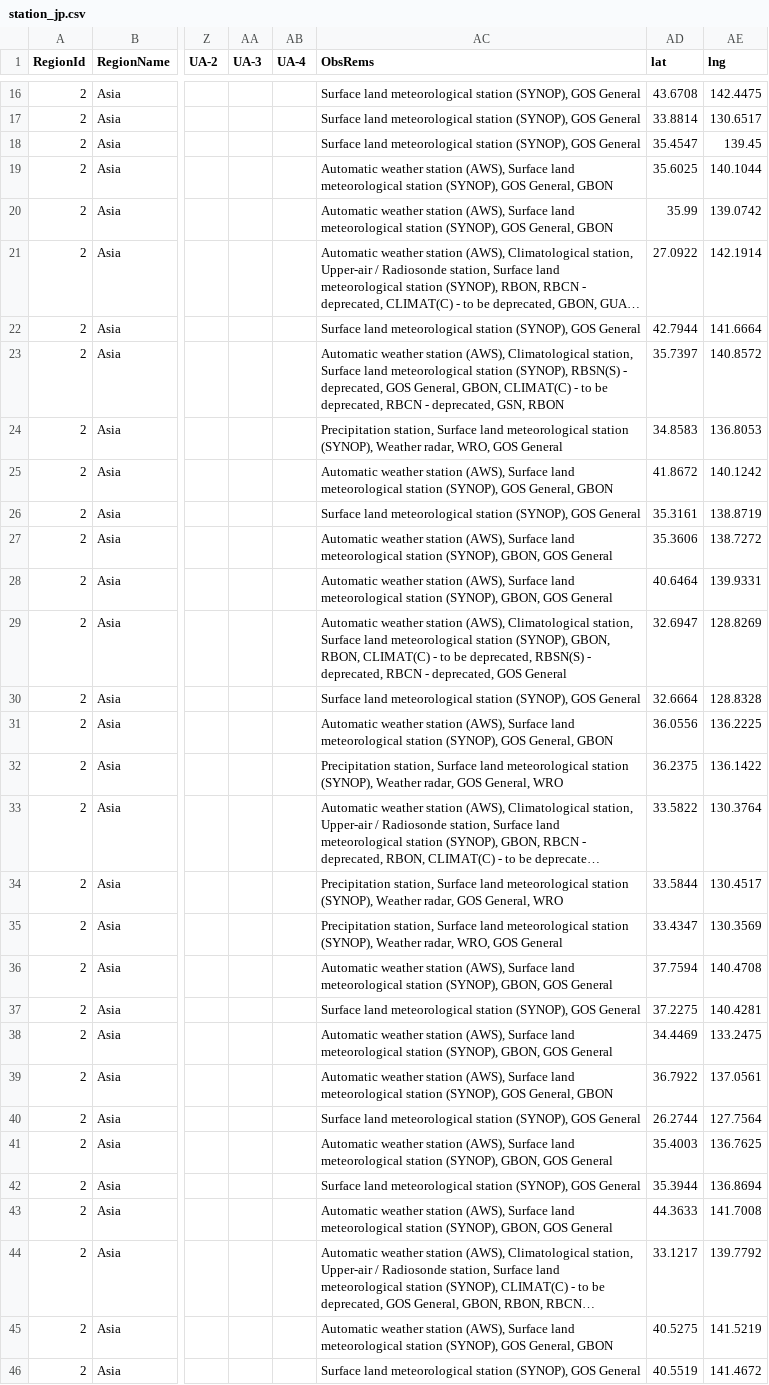
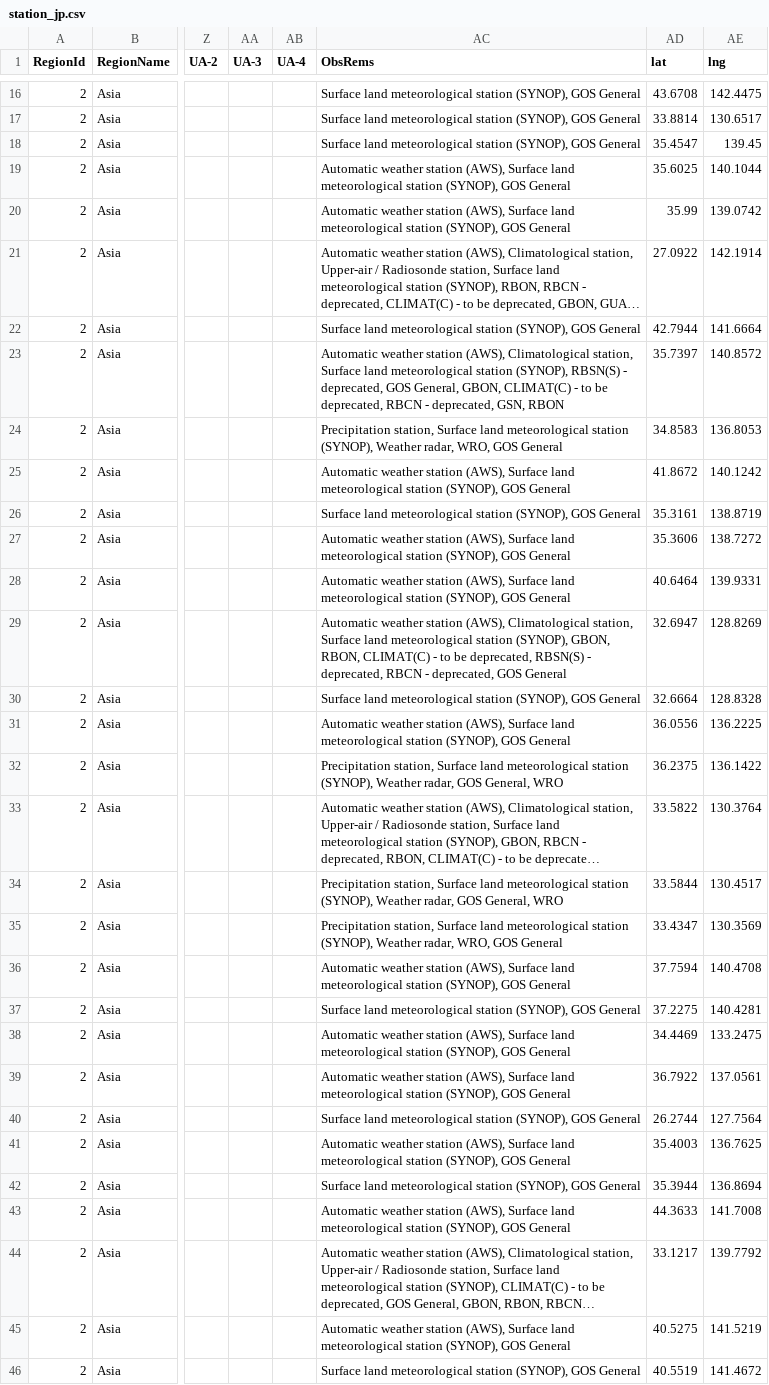
Before and after one commit to code4fukui/oscar, a CSV file: data/station_jp.csv, drawn as a sheet; only a part is shown, gaps mark what is left out; long unchanged cells end in …; the diff covers the shown part only; the diff names each change by its address in the sheet, - before the commit and + after, or states it on an @@ line.

Commit message:
update data

```diff
--- a/data/station_jp.csv
+++ b/data/station_jp.csv
-AC19:AC20 (ObsRems): …(SYNOP), GOS General, GBON
+AC19:AC20 (ObsRems): …(SYNOP), GOS General
-AC25 (ObsRems): …(SYNOP), GOS General, GBON
+AC25 (ObsRems): …(SYNOP), GOS General
-AC27:AC28 (ObsRems): …station (SYNOP), GBON, GOS General
+AC27:AC28 (ObsRems): …station (SYNOP), GOS General
-AC31 (ObsRems): …(SYNOP), GOS General, GBON
+AC31 (ObsRems): …(SYNOP), GOS General
-AC36 (ObsRems): …station (SYNOP), GBON, GOS General
+AC36 (ObsRems): …station (SYNOP), GOS General
-AC38 (ObsRems): …station (SYNOP), GBON, GOS General
+AC38 (ObsRems): …station (SYNOP), GOS General
-AC39 (ObsRems): …(SYNOP), GOS General, GBON
+AC39 (ObsRems): …(SYNOP), GOS General
-AC41 (ObsRems): …station (SYNOP), GBON, GOS General
+AC41 (ObsRems): …station (SYNOP), GOS General
-AC43 (ObsRems): …station (SYNOP), GBON, GOS General
+AC43 (ObsRems): …station (SYNOP), GOS General
-AC45 (ObsRems): …(SYNOP), GOS General, GBON
+AC45 (ObsRems): …(SYNOP), GOS General
```
Also changed, not shown: 38 edited cells elsewhere in this file.
